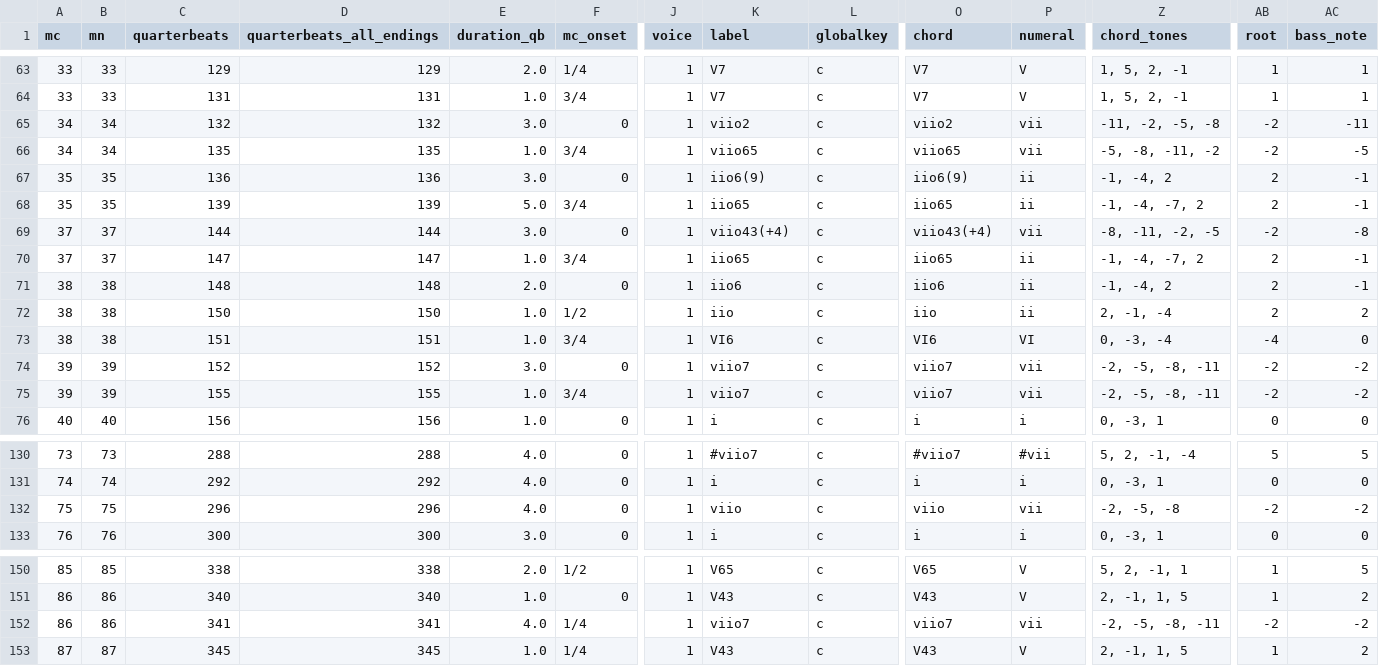
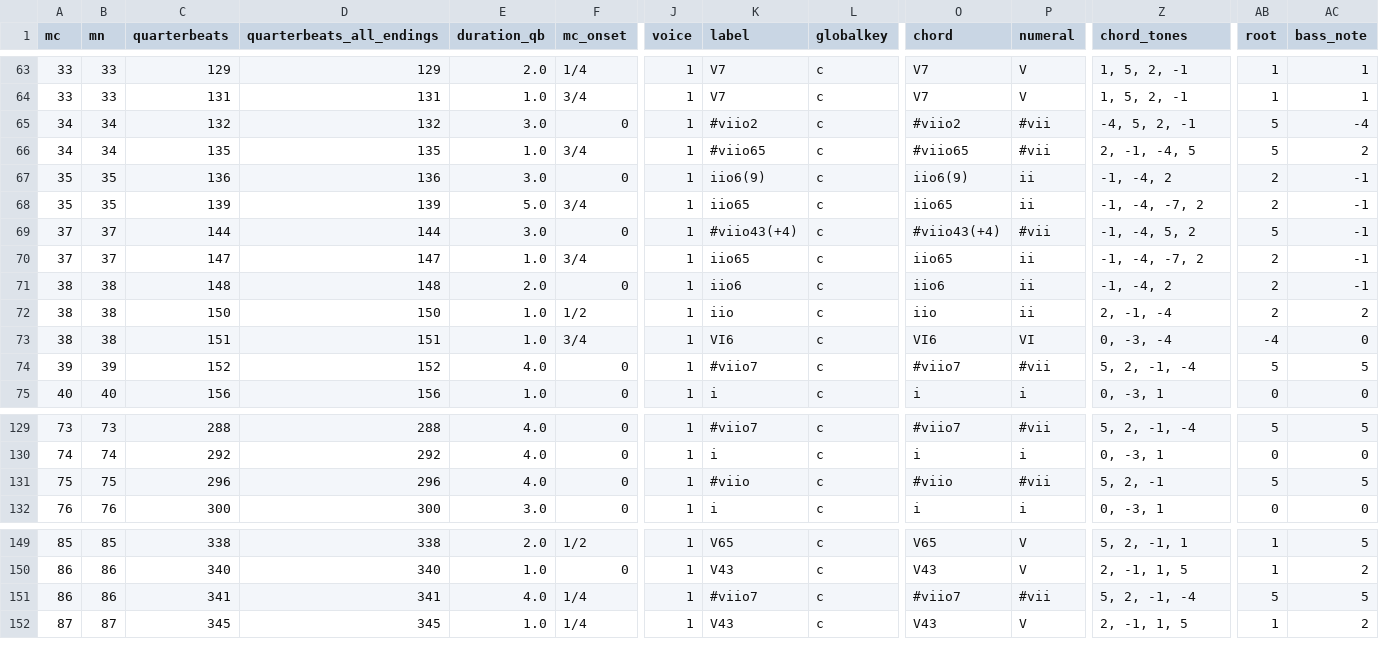
Before and after one commit to DCMLab/schubert_winterreise, a TSV file: harmonies/n04.harmonies.tsv, drawn as a sheet; only a part is shown, gaps mark what is left out; removed rows and columns are numbered as before the commit, all else as after; rows hold the shown columns only; the diff covers the shown part only; the diff names each change by its address in the sheet, - before the commit and + after, or states it on an @@ line.

```diff
--- a/harmonies/n04.harmonies.tsv
+++ b/harmonies/n04.harmonies.tsv
-K65 (label): viio2
+K65 (label): #viio2
-O65 (chord): viio2
+O65 (chord): #viio2
-P65:P66 (numeral): vii
+P65:P66 (numeral): #vii
-Z65 (chord_tones): -11, -2, -5, -8
+Z65 (chord_tones): -4, 5, 2, -1
-AB65:AB66 (root): -2
+AB65:AB66 (root): 5
-AC65 (bass_note): -11
+AC65 (bass_note): -4
-K66 (label): viio65
+K66 (label): #viio65
-O66 (chord): viio65
+O66 (chord): #viio65
-Z66 (chord_tones): -5, -8, -11, -2
+Z66 (chord_tones): 2, -1, -4, 5
-AC66 (bass_note): -5
+AC66 (bass_note): 2
-K69 (label): viio43(+4)
+K69 (label): #viio43(+4)
-O69 (chord): viio43(+4)
+O69 (chord): #viio43(+4)
-P69 (numeral): vii
+P69 (numeral): #vii
-Z69 (chord_tones): -8, -11, -2, -5
+Z69 (chord_tones): -1, -4, 5, 2
-AB69 (root): -2
+AB69 (root): 5
-AC69 (bass_note): -8
+AC69 (bass_note): -1
-E74 (duration_qb): 3.0
+E74 (duration_qb): 4.0
-K74 (label): viio7
+K74 (label): #viio7
-O74 (chord): viio7
+O74 (chord): #viio7
-P74 (numeral): vii
+P74 (numeral): #vii
-Z74 (chord_tones): -2, -5, -8, -11
+Z74 (chord_tones): 5, 2, -1, -4
-AB74 (root): -2
+AB74 (root): 5
-AC74 (bass_note): -2
+AC74 (bass_note): 5
-row 75: 39 | 39 | 155 | 155 | 1.0 | 3/4 | 1 | viio7 | c | viio7 | vii | -2, -5, -8, -11 | -2 | -2
-K131 (label): viio
+K131 (label): #viio
-O131 (chord): viio
+O131 (chord): #viio
-P131 (numeral): vii
+P131 (numeral): #vii
-Z131 (chord_tones): -2, -5, -8
+Z131 (chord_tones): 5, 2, -1
-AB131 (root): -2
+AB131 (root): 5
-AC131 (bass_note): -2
+AC131 (bass_note): 5
-K151 (label): viio7
+K151 (label): #viio7
-O151 (chord): viio7
+O151 (chord): #viio7
-P151 (numeral): vii
+P151 (numeral): #vii
-Z151 (chord_tones): -2, -5, -8, -11
+Z151 (chord_tones): 5, 2, -1, -4
-AB151 (root): -2
+AB151 (root): 5
-AC151 (bass_note): -2
+AC151 (bass_note): 5
```
Also changed, not shown: 42 edited cells elsewhere in this file, metadata.tsv, reviewed/n04_reviewed.tsv, 4 other files.
